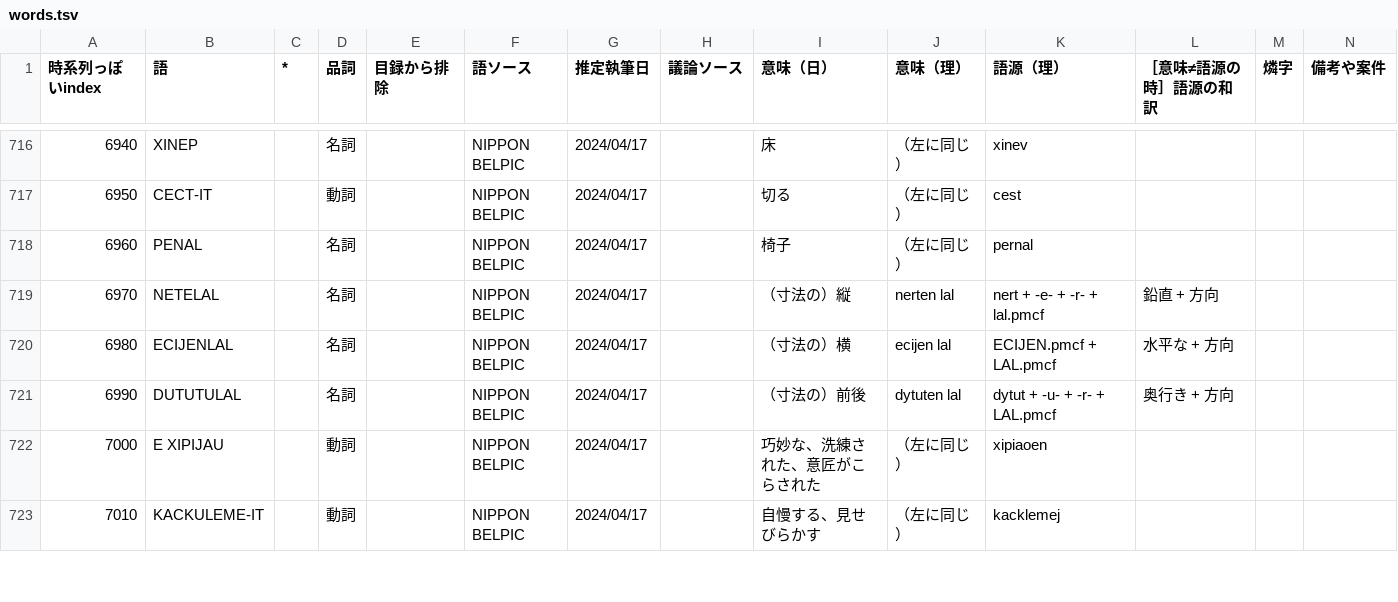
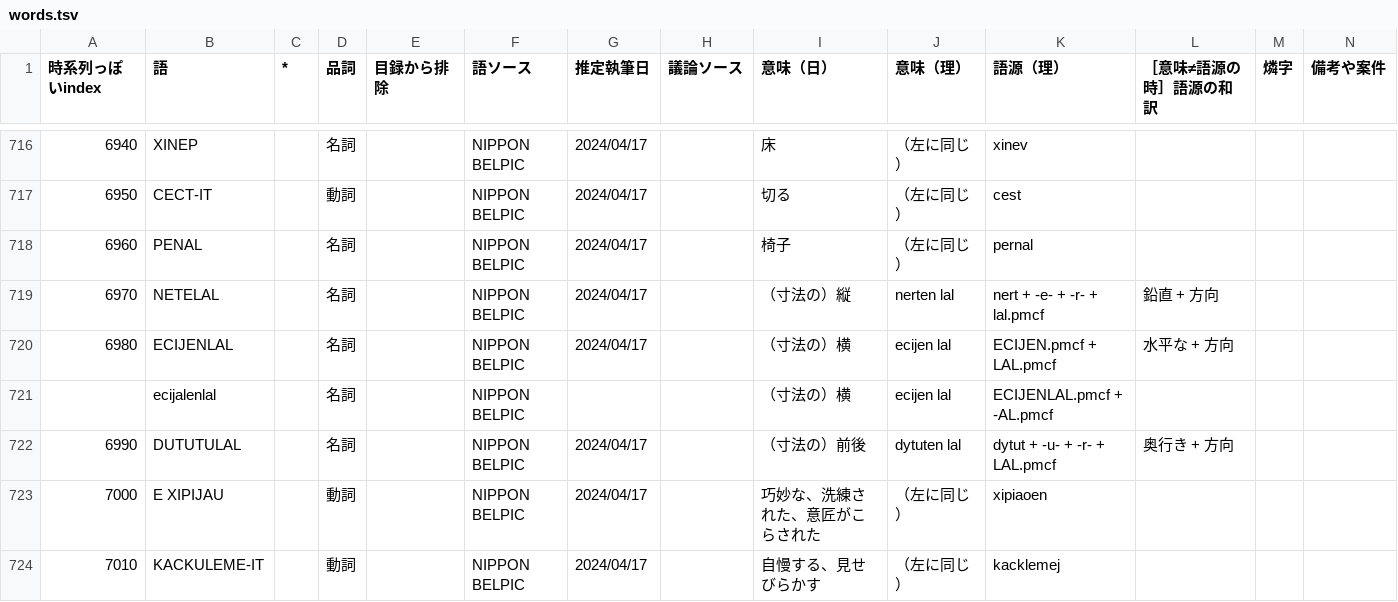
Before and after one commit to sozysozbot/bixe, a TSV file: preprocess/words.tsv, drawn as a sheet; only a part is shown, gaps mark what is left out; the diff names each change by its address in the sheet, - before the commit and + after, or states it on an @@ line.

Commit message:
[sync] ecijalenlal「横」

```diff
--- a/preprocess/words.tsv
+++ b/preprocess/words.tsv
+row 721:  | ecijalenlal |  | 名詞 |  | NIPPON BELPIC |  |  | （寸法の）横 | ecijen lal | ECIJENLAL.pmcf + -AL.pmcf
```
Also changed, not shown: 5 other files.
